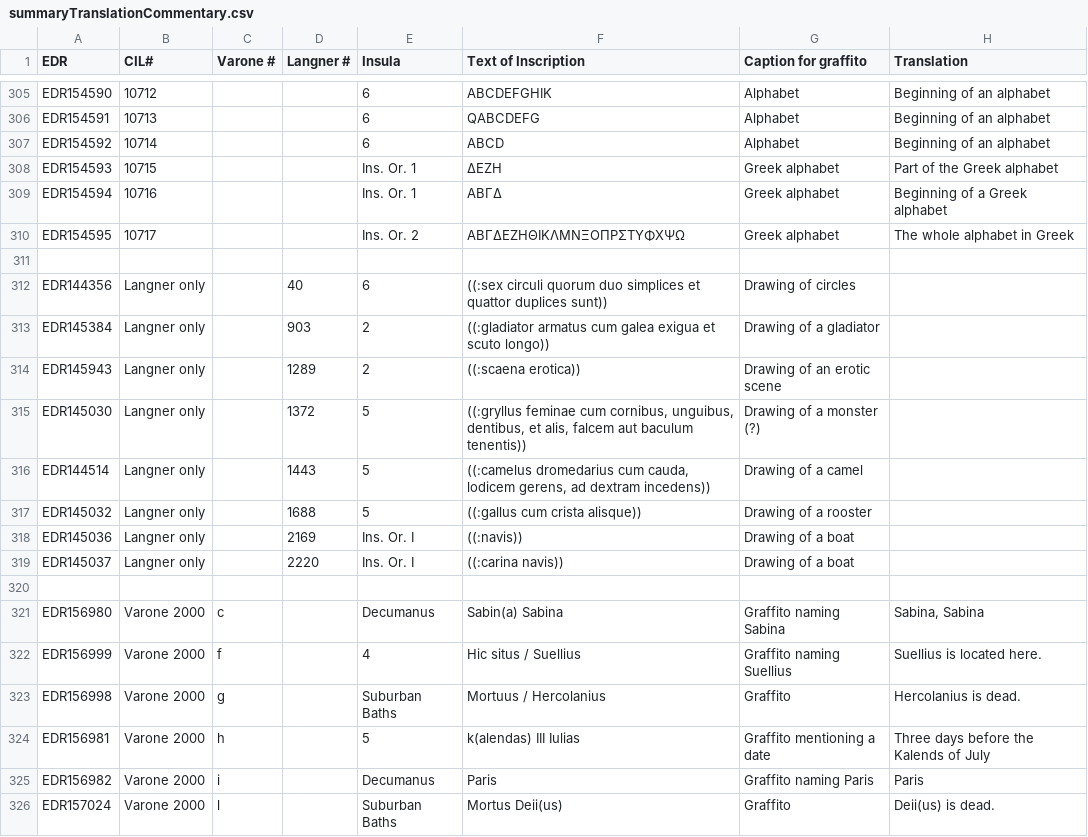
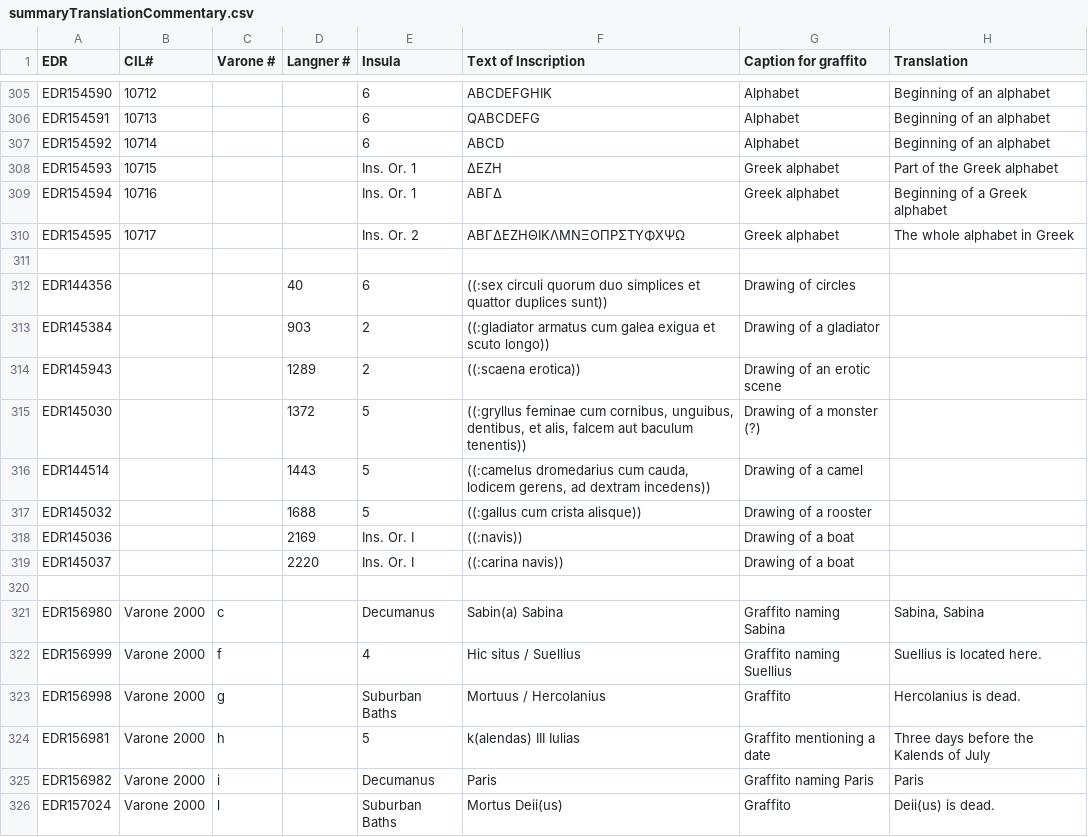
Before and after one commit to ahmadh19/AGP_WA_Summer17, a CSV file: Graffiti/data/AGPData/summaryTranslationCommentary.csv, drawn as a sheet; only a part is shown, gaps mark what is left out; the diff names each change by its address in the sheet, - before the commit and + after, or states it on an @@ line.

```diff
--- a/Graffiti/data/AGPData/summaryTranslationCommentary.csv
+++ b/Graffiti/data/AGPData/summaryTranslationCommentary.csv
-B312:B319 (CIL#): Langner only
+B312:B319 (CIL#): (empty)
```
Also changed, not shown: 1 other file.
